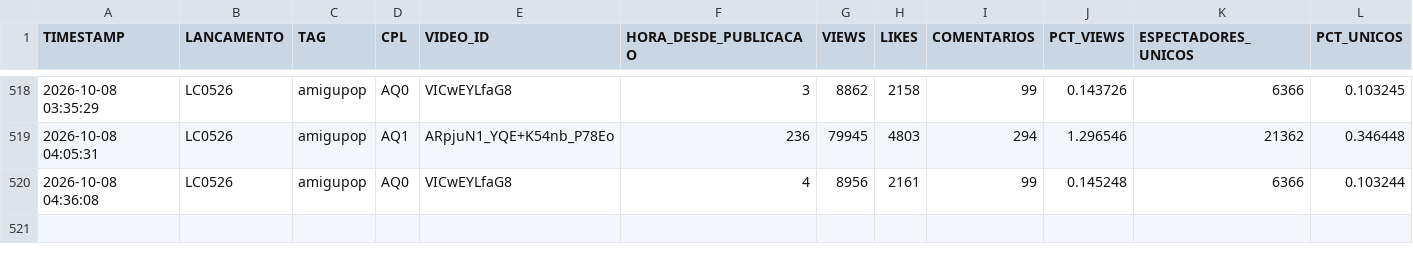
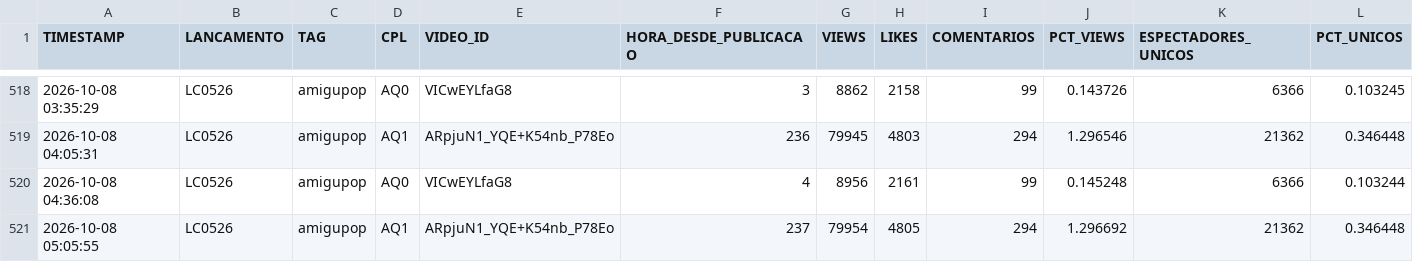
Before and after one commit to renatooliveirasanches-lab/acompanhamento-cpl-caco, a CSV file: dados/snapshots.csv, drawn as a sheet; only a part is shown, gaps mark what is left out; the diff names each change by its address in the sheet, - before the commit and + after, or states it on an @@ line.

Commit message:
Coleta automatica 2026-10-08 08:05 UTC

```diff
--- a/dados/snapshots.csv
+++ b/dados/snapshots.csv
+row 521: 2026-10-08 05:05:55 | LC0526 | amigupop | AQ1 | ARpjuN1_YQE+K54nb_P78Eo | 237 | 79954 | 4805 | 294 | 1.296692 | 21362 | 0.346448
```
